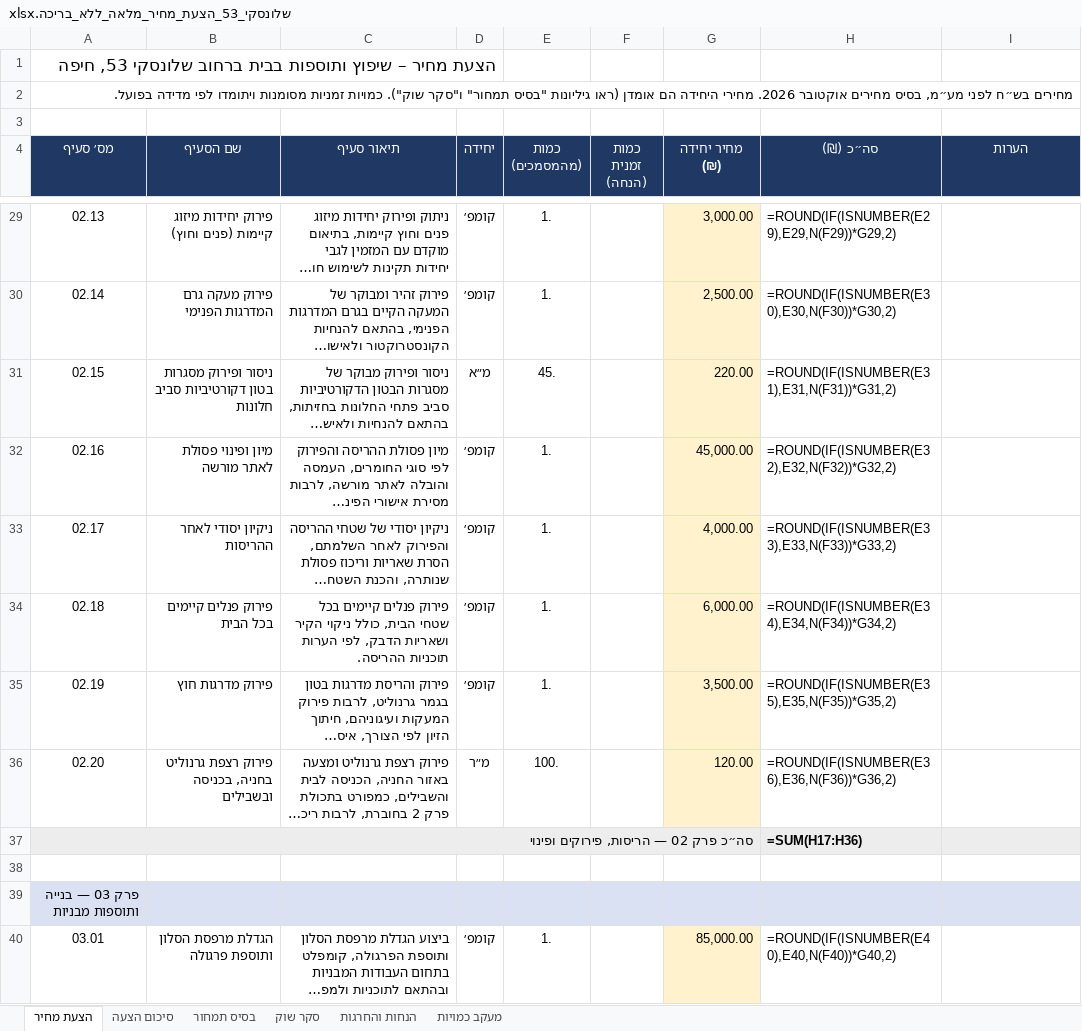
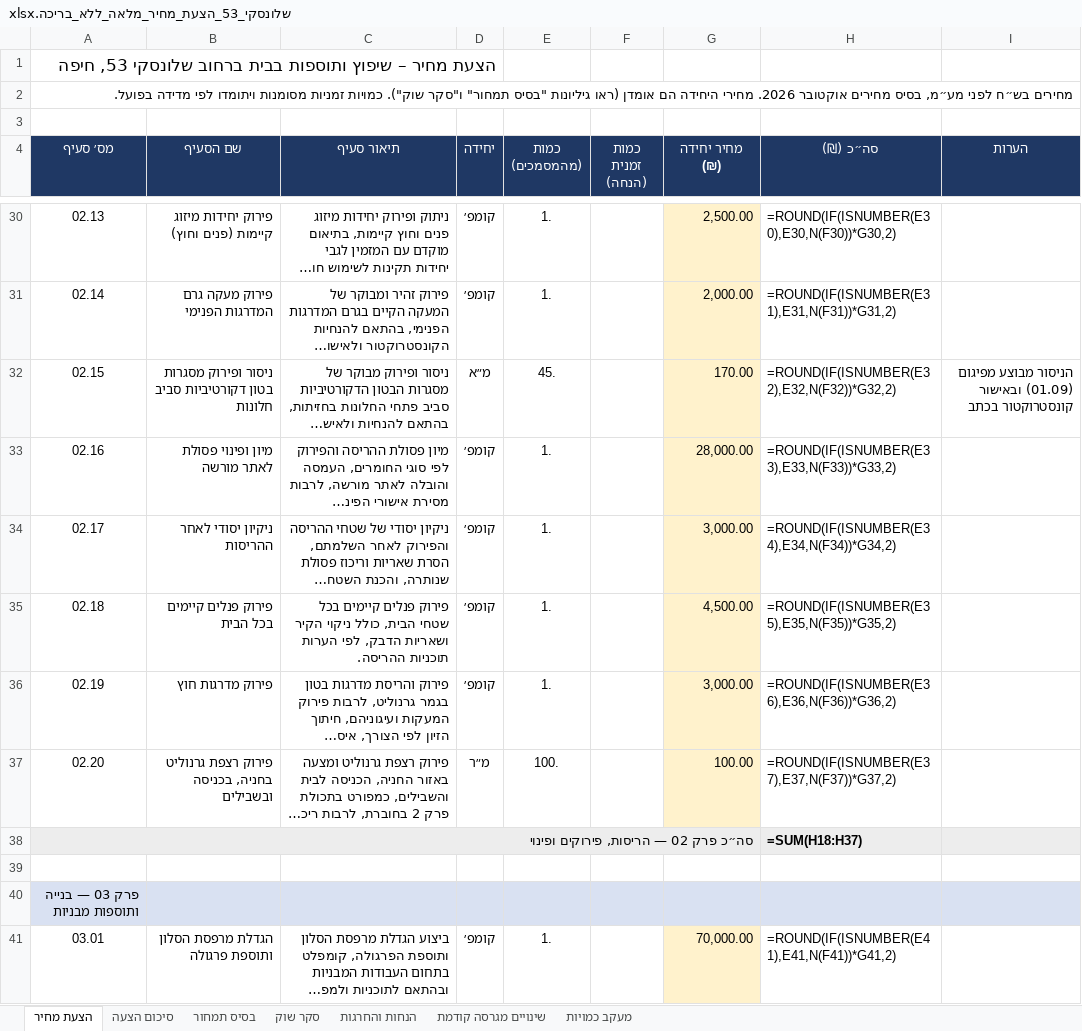
Before and after one commit to ChapCoin420/qs, an Excel workbook: 05_תוצרים/שלונסקי_53_הצעת_מחיר_מלאה_ללא_בריכה.xlsx, sheet הצעת מחיר, drawn as a sheet; only a part is shown, gaps mark what is left out; long unchanged cells end in …; values as stored, in another font and other column widths than the file's, no borders; formulas without a stored value are shown as written; addresses are those after the commit; the diff covers the shown part only; the diff names each change by its address in the sheet, - before the commit and + after, or states it on an @@ line.

```diff
--- a/05_תוצרים/שלונסקי_53_הצעת_מחיר_מלאה_ללא_בריכה.xlsx (sheet הצעת מחיר)
+++ b/05_תוצרים/שלונסקי_53_הצעת_מחיר_מלאה_ללא_בריכה.xlsx (sheet הצעת מחיר)
+sheet tab: שינויים מגרסה קודמת
-G30 (מחיר יחידה (₪)): 3,000.00
+G30 (מחיר יחידה (₪)): 2,500.00
-H30 (סה״כ (₪)): =ROUND(IF(ISNUMBER(E29),E29,N(F29))*G29,2)
+H30 (סה״כ (₪)): =ROUND(IF(ISNUMBER(E30),E30,N(F30))*G30,2)
-G31 (מחיר יחידה (₪)): 2,500.00
+G31 (מחיר יחידה (₪)): 2,000.00
-H31 (סה״כ (₪)): =ROUND(IF(ISNUMBER(E30),E30,N(F30))*G30,2)
+H31 (סה״כ (₪)): =ROUND(IF(ISNUMBER(E31),E31,N(F31))*G31,2)
-G32 (מחיר יחידה (₪)): 220.00
+G32 (מחיר יחידה (₪)): 170.00
-H32 (סה״כ (₪)): =ROUND(IF(ISNUMBER(E31),E31,N(F31))*G31,2)
+H32 (סה״כ (₪)): =ROUND(IF(ISNUMBER(E32),E32,N(F32))*G32,2)
-I32 (הערות): (empty)
+I32 (הערות): הניסור מבוצע מפיגום (01.09) ובאישור קונסטרוקטור בכתב
-G33 (מחיר יחידה (₪)): 45,000.00
+G33 (מחיר יחידה (₪)): 28,000.00
-H33 (סה״כ (₪)): =ROUND(IF(ISNUMBER(E32),E32,N(F32))*G32,2)
+H33 (סה״כ (₪)): =ROUND(IF(ISNUMBER(E33),E33,N(F33))*G33,2)
-G34 (מחיר יחידה (₪)): 4,000.00
+G34 (מחיר יחידה (₪)): 3,000.00
-H34 (סה״כ (₪)): =ROUND(IF(ISNUMBER(E33),E33,N(F33))*G33,2)
+H34 (סה״כ (₪)): =ROUND(IF(ISNUMBER(E34),E34,N(F34))*G34,2)
-G35 (מחיר יחידה (₪)): 6,000.00
+G35 (מחיר יחידה (₪)): 4,500.00
-H35 (סה״כ (₪)): =ROUND(IF(ISNUMBER(E34),E34,N(F34))*G34,2)
+H35 (סה״כ (₪)): =ROUND(IF(ISNUMBER(E35),E35,N(F35))*G35,2)
-G36 (מחיר יחידה (₪)): 3,500.00
+G36 (מחיר יחידה (₪)): 3,000.00
-H36 (סה״כ (₪)): =ROUND(IF(ISNUMBER(E35),E35,N(F35))*G35,2)
+H36 (סה״כ (₪)): =ROUND(IF(ISNUMBER(E36),E36,N(F36))*G36,2)
-G37 (מחיר יחידה (₪)): 120.00
+G37 (מחיר יחידה (₪)): 100.00
-H37 (סה״כ (₪)): =ROUND(IF(ISNUMBER(E36),E36,N(F36))*G36,2)
+H37 (סה״כ (₪)): =ROUND(IF(ISNUMBER(E37),E37,N(F37))*G37,2)
-H38 (סה״כ (₪)): =SUM(H17:H36)
+H38 (סה״כ (₪)): =SUM(H18:H37)
-G41 (מחיר יחידה (₪)): 85,000.00
+G41 (מחיר יחידה (₪)): 70,000.00
-H41 (סה״כ (₪)): =ROUND(IF(ISNUMBER(E40),E40,N(F40))*G40,2)
+H41 (סה״כ (₪)): =ROUND(IF(ISNUMBER(E41),E41,N(F41))*G41,2)
```
Also changed, not shown: 1 added row and 298 edited cells elsewhere in this sheet, sheet בסיס תמחור, sheet סיכום הצעה, sheet מעקב כמויות, 05_תוצרים/לוח_זמנים_שלונסקי_53.xlsx.
